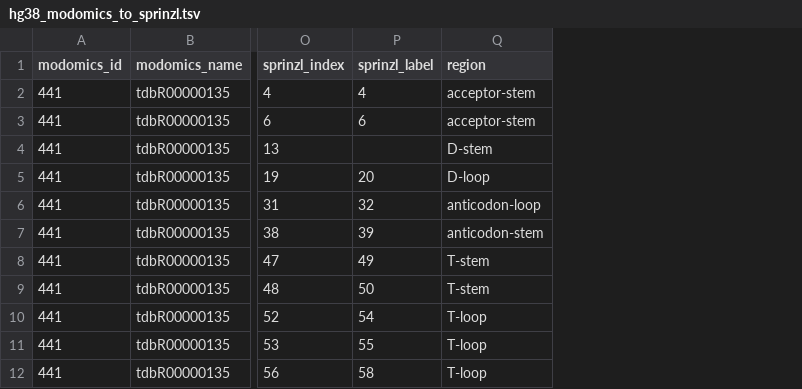
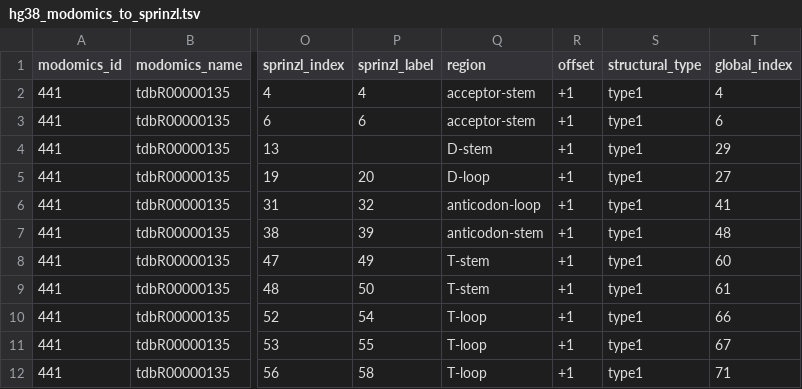
Before and after one commit to lkwhite/tRNAs-in-space, a TSV file: outputs/modomics/hg38_modomics_to_sprinzl.tsv, drawn as a sheet; only a part is shown, gaps mark what is left out; the diff names each change by its address in the sheet, - before the commit and + after, or states it on an @@ line.

```diff
--- a/outputs/modomics/hg38_modomics_to_sprinzl.tsv
+++ b/outputs/modomics/hg38_modomics_to_sprinzl.tsv
+column R (offset), rows 2-12: all +1
+column S (structural_type), rows 2-12: all type1
+column T (global_index), rows 2-12: 4 | 6 | 29 | 27 | 41 | 48 | 60 | 61 | 66 | 67 | 71
```
Also changed, not shown: outputs/modomics/ecoli_modomics_to_sprinzl.tsv, outputs/modomics/modomics_to_sprinzl_mapping.tsv, 3 other files.
